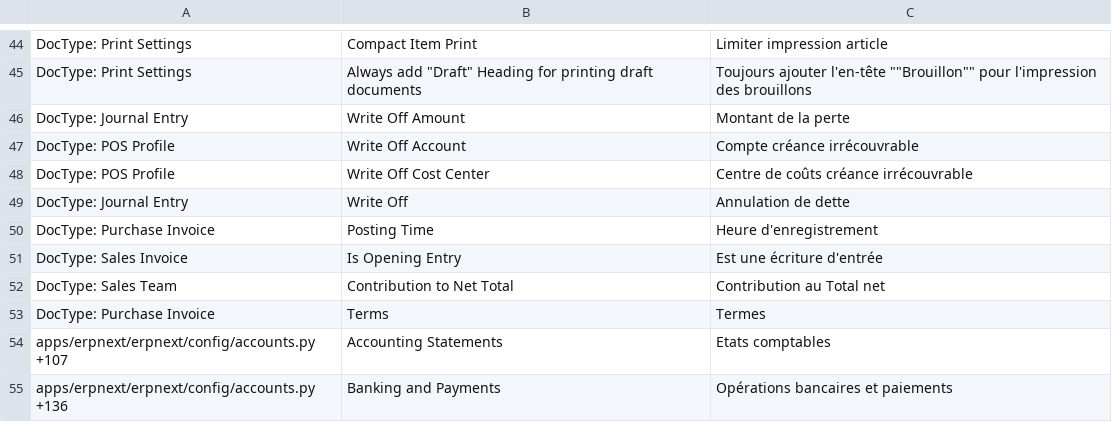
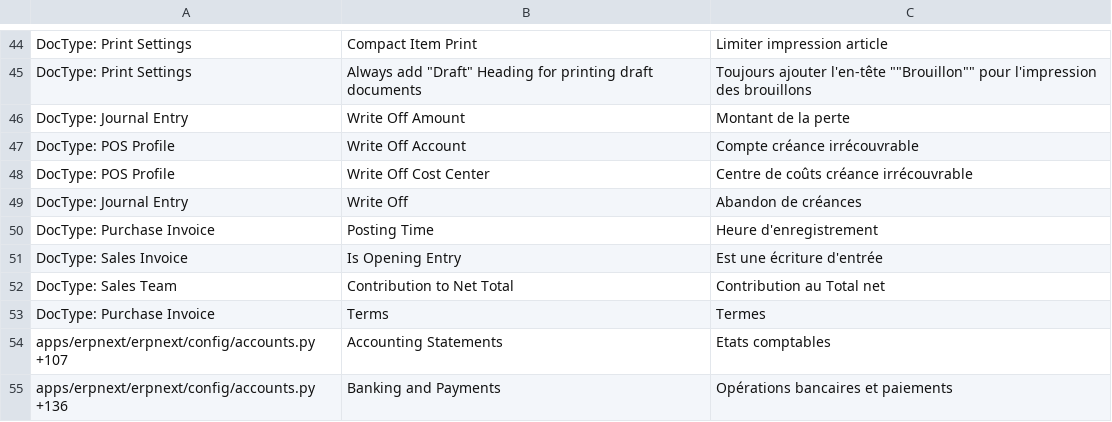
Before and after one commit to britlog/erpnext_customization, a CSV file: erpnext_customization/translations/fr.csv, drawn as a sheet; only a part is shown, gaps mark what is left out; the diff covers the shown part only.

```diff
--- a/erpnext_customization/translations/fr.csv
+++ b/erpnext_customization/translations/fr.csv
@@ -48,3 +48,3 @@ DocType: POS Profile,Write Off Account,Compte créance irrécouvrable
 DocType: POS Profile,Write Off Cost Center,Centre de coûts créance irrécouvrable
-DocType: Journal Entry,Write Off,Annulation de dette
+DocType: Journal Entry,Write Off,Abandon de créances
 DocType: Purchase Invoice,Posting Time,Heure d'enregistrement
```
Also changed, not shown: 15 added rows and 4 edited cells elsewhere in this file.
